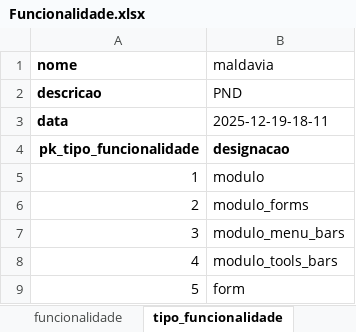
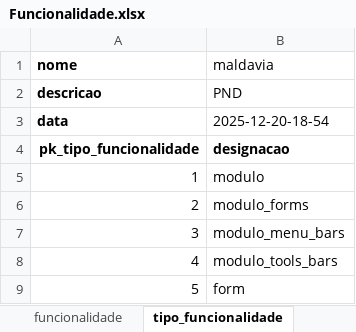
Before and after one commit to Cristiano-Losengo/PF1, an Excel workbook: Funcionalidade.xlsx, sheet tipo_funcionalidade, drawn as a sheet; only a part is shown; values as stored, in another font and other column widths than the file's, no borders; the diff names each change by its address in the sheet, - before the commit and + after, or states it on an @@ line.

```diff
--- a/Funcionalidade.xlsx (sheet tipo_funcionalidade)
+++ b/Funcionalidade.xlsx (sheet tipo_funcionalidade)
-B3 (maldavia): 2025-12-19-18-11
+B3 (maldavia): 2025-12-20-18-54
```
Also changed, not shown: sheet funcionalidade, charts or pictures, 25 other files.
